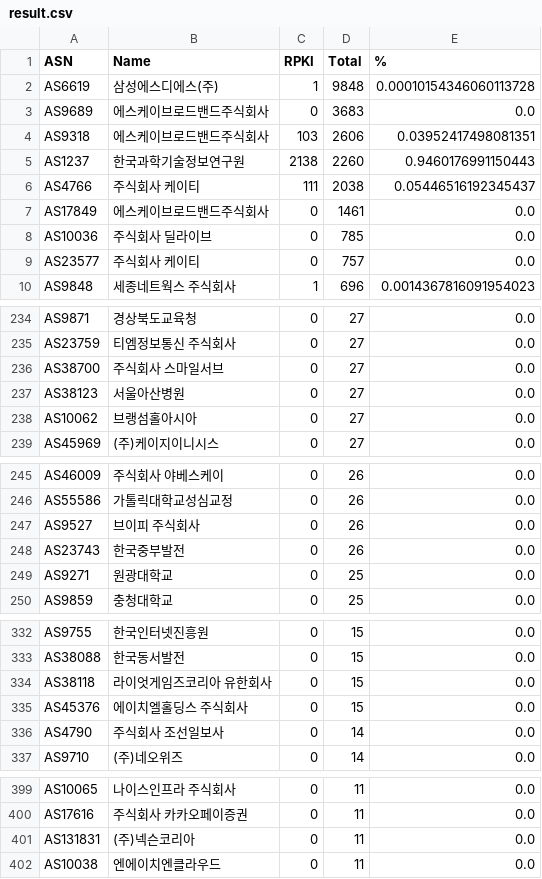
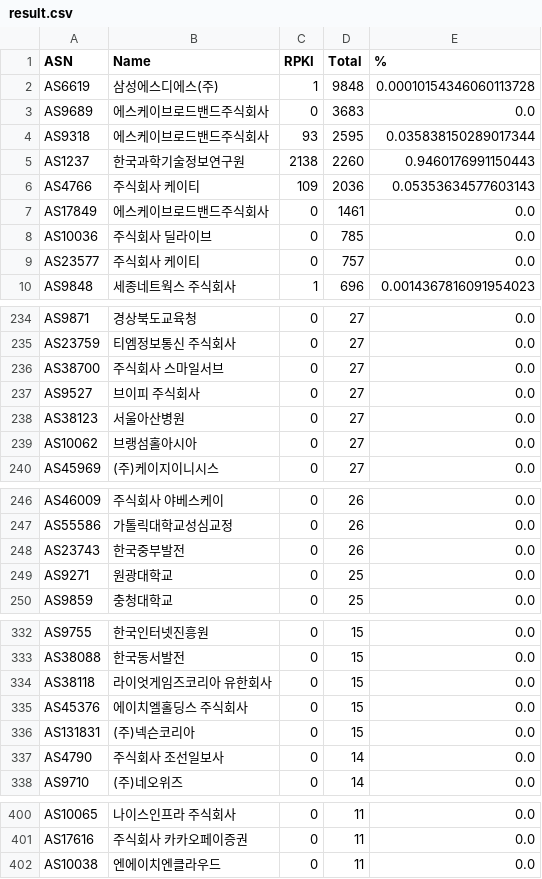
Before and after one commit to dxdxdt/rpki-tracker-kr, a CSV file: result.csv, drawn as a sheet; only a part is shown, gaps mark what is left out; the diff covers the shown part only.

Commit message:
Data snapshot commit
Signed-off-by: Snapshot Automation Bot <_@users.noreply.github.com>

```diff
--- a/result.csv
+++ b/result.csv
@@ -3,5 +3,5 @@ AS6619,삼성에스디에스(주),1,9848,0.00010154346060113728
 AS9689,에스케이브로드밴드주식회사,0,3683,0.0
-AS9318,에스케이브로드밴드주식회사,103,2606,0.03952417498081351
+AS9318,에스케이브로드밴드주식회사,93,2595,0.035838150289017344
 AS1237,한국과학기술정보연구원,2138,2260,0.9460176991150443
-AS4766,주식회사 케이티,111,2038,0.05446516192345437
+AS4766,주식회사 케이티,109,2036,0.05353634577603143
 AS17849,에스케이브로드밴드주식회사,0,1461,0.0
@@ -236,2 +236,3 @@ AS23759,티엠정보통신 주식회사,0,27,0.0
 AS38700,주식회사 스마일서브,0,27,0.0
+AS9527,브이피 주식회사,0,27,0.0
 AS38123,서울아산병원,0,27,0.0
@@ -246,3 +247,2 @@ AS46009,주식회사 야베스케이,0,26,0.0
 AS55586,가톨릭대학교성심교정,0,26,0.0
-AS9527,브이피 주식회사,0,26,0.0
 AS23743,한국중부발전,0,26,0.0
@@ -335,2 +335,3 @@ AS38118,라이엇게임즈코리아 유한회사,0,15,0.0
 AS45376,에이치엘홀딩스 주식회사,0,15,0.0
+AS131831,(주)넥슨코리아,0,15,0.0
 AS4790,주식회사 조선일보사,0,14,0.0
@@ -400,3 +401,2 @@ AS10065,나이스인프라 주식회사,0,11,0.0
 AS17616,주식회사 카카오페이증권,0,11,0.0
-AS131831,(주)넥슨코리아,0,11,0.0
 AS10038,엔에이치엔클라우드,0,11,0.0
```
Also changed, not shown: 5 added rows, 4 removed rows and 3 edited cells elsewhere in this file, 4 other files.
